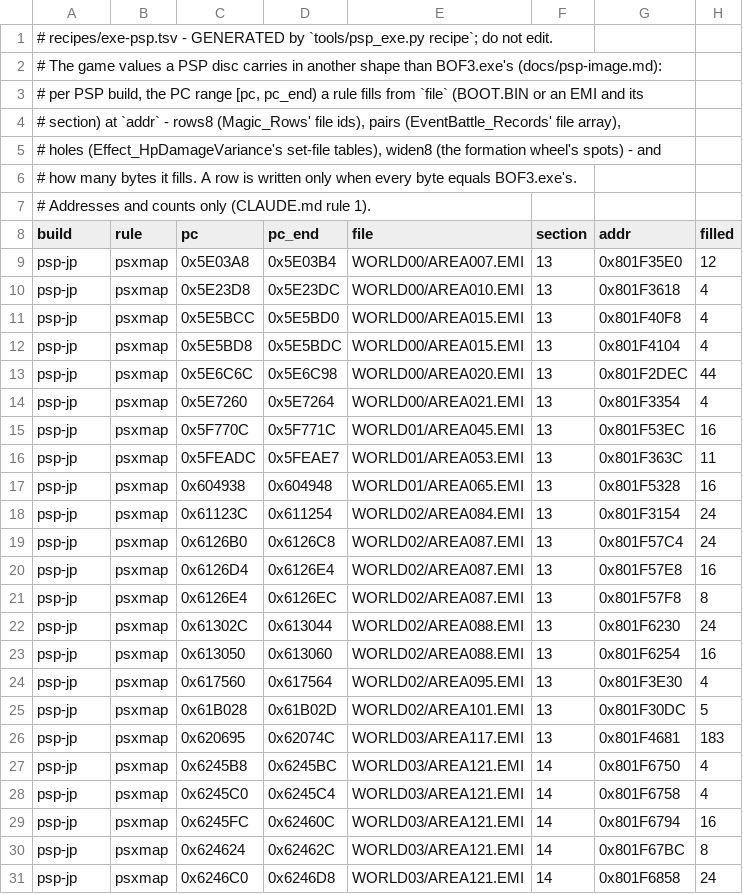
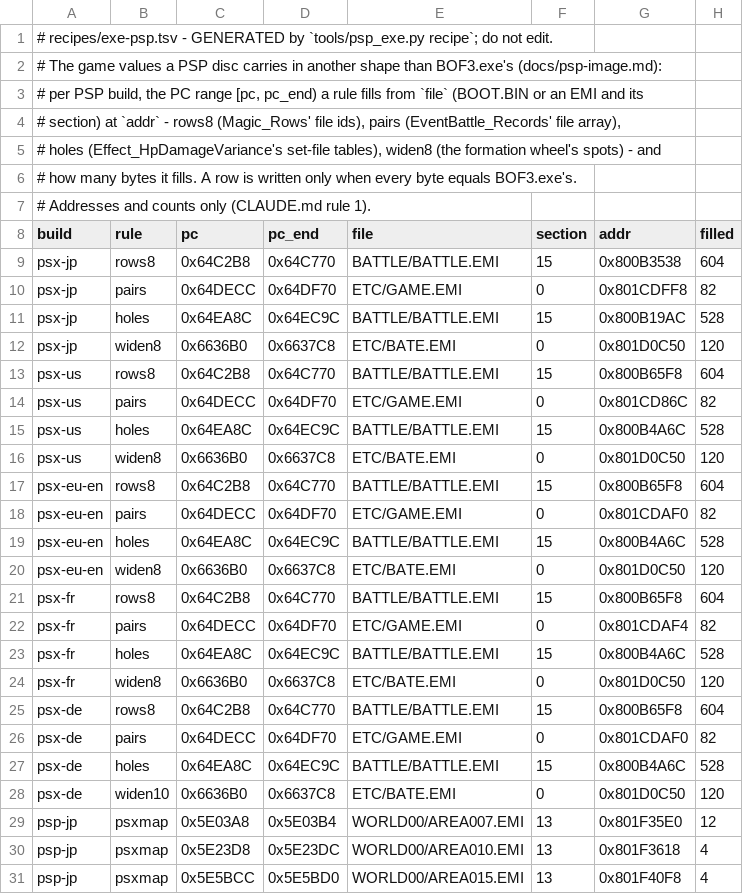
Before and after one commit to kerokline/BreathOfFire3PCPort, a TSV file: recipes/exe-psp.tsv, drawn as a sheet; only a part is shown; the shorter side is filled out with more unchanged rows.

```diff
--- a/recipes/exe-psp.tsv
+++ b/recipes/exe-psp.tsv
@@ -8,2 +8,22 @@
 build	rule	pc	pc_end	file	section	addr	filled
+psx-jp	rows8	0x64C2B8	0x64C770	BATTLE/BATTLE.EMI	15	0x800B3538	604
+psx-jp	pairs	0x64DECC	0x64DF70	ETC/GAME.EMI	0	0x801CDFF8	82
+psx-jp	holes	0x64EA8C	0x64EC9C	BATTLE/BATTLE.EMI	15	0x800B19AC	528
+psx-jp	widen8	0x6636B0	0x6637C8	ETC/BATE.EMI	0	0x801D0C50	120
+psx-us	rows8	0x64C2B8	0x64C770	BATTLE/BATTLE.EMI	15	0x800B65F8	604
+psx-us	pairs	0x64DECC	0x64DF70	ETC/GAME.EMI	0	0x801CD86C	82
+psx-us	holes	0x64EA8C	0x64EC9C	BATTLE/BATTLE.EMI	15	0x800B4A6C	528
+psx-us	widen8	0x6636B0	0x6637C8	ETC/BATE.EMI	0	0x801D0C50	120
+psx-eu-en	rows8	0x64C2B8	0x64C770	BATTLE/BATTLE.EMI	15	0x800B65F8	604
+psx-eu-en	pairs	0x64DECC	0x64DF70	ETC/GAME.EMI	0	0x801CDAF0	82
+psx-eu-en	holes	0x64EA8C	0x64EC9C	BATTLE/BATTLE.EMI	15	0x800B4A6C	528
+psx-eu-en	widen8	0x6636B0	0x6637C8	ETC/BATE.EMI	0	0x801D0C50	120
+psx-fr	rows8	0x64C2B8	0x64C770	BATTLE/BATTLE.EMI	15	0x800B65F8	604
+psx-fr	pairs	0x64DECC	0x64DF70	ETC/GAME.EMI	0	0x801CDAF4	82
+psx-fr	holes	0x64EA8C	0x64EC9C	BATTLE/BATTLE.EMI	15	0x800B4A6C	528
+psx-fr	widen8	0x6636B0	0x6637C8	ETC/BATE.EMI	0	0x801D0C50	120
+psx-de	rows8	0x64C2B8	0x64C770	BATTLE/BATTLE.EMI	15	0x800B65F8	604
+psx-de	pairs	0x64DECC	0x64DF70	ETC/GAME.EMI	0	0x801CDAF0	82
+psx-de	holes	0x64EA8C	0x64EC9C	BATTLE/BATTLE.EMI	15	0x800B4A6C	528
+psx-de	widen10	0x6636B0	0x6637C8	ETC/BATE.EMI	0	0x801D0C50	120
 psp-jp	psxmap	0x5E03A8	0x5E03B4	WORLD00/AREA007.EMI	13	0x801F35E0	12
```
Also changed, not shown: 3 other files.
